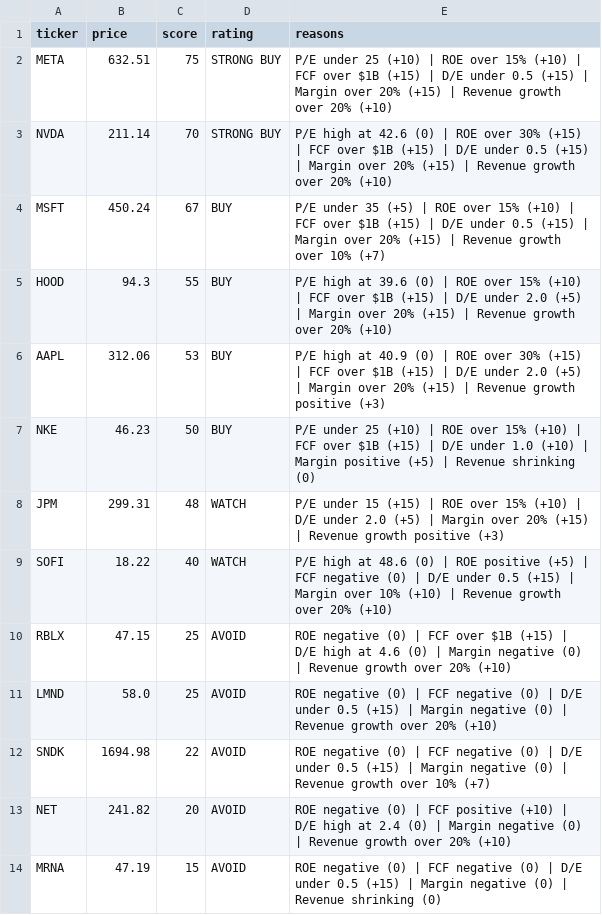
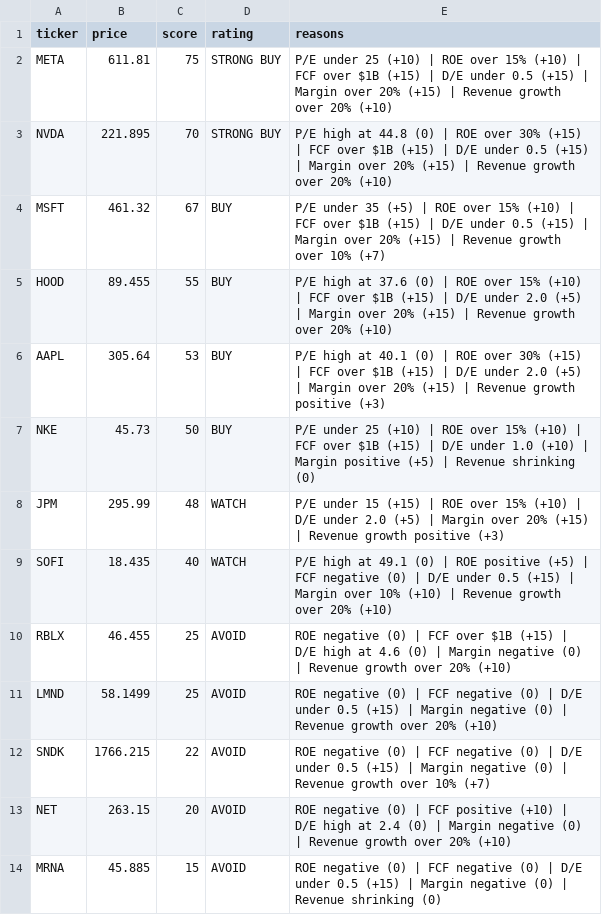
Before and after one commit to leafy-joyce-t/stock-tracker, a CSV file: data/scores.csv, drawn as a sheet.

```diff
--- a/data/scores.csv
+++ b/data/scores.csv
@@ -1,14 +1,14 @@
 ticker,price,score,rating,reasons
-META,632.51,75,STRONG BUY,P/E under 25 (+10) | ROE over 15% (+10) | FCF over $1B (+15) | D/E under 0.5 (+15) | Margin over 20% (+15) | Revenue growth over 20% (+10)
-NVDA,211.14,70,STRONG BUY,P/E high at 42.6 (0) | ROE over 30% (+15) | FCF over $1B (+15) | D/E under 0.5 (+15) | Margin over 20% (+15) | Revenue growth over 20% (+10)
-MSFT,450.24,67,BUY,P/E under 35 (+5) | ROE over 15% (+10) | FCF over $1B (+15) | D/E under 0.5 (+15) | Margin over 20% (+15) | Revenue growth over 10% (+7)
-HOOD,94.3,55,BUY,P/E high at 39.6 (0) | ROE over 15% (+10) | FCF over $1B (+15) | D/E under 2.0 (+5) | Margin over 20% (+15) | Revenue growth over 20% (+10)
-AAPL,312.06,53,BUY,P/E high at 40.9 (0) | ROE over 30% (+15) | FCF over $1B (+15) | D/E under 2.0 (+5) | Margin over 20% (+15) | Revenue growth positive (+3)
-NKE,46.23,50,BUY,P/E under 25 (+10) | ROE over 15% (+10) | FCF over $1B (+15) | D/E under 1.0 (+10) | Margin positive (+5) | Revenue shrinking (0)
-JPM,299.31,48,WATCH,P/E under 15 (+15) | ROE over 15% (+10) | D/E under 2.0 (+5) | Margin over 20% (+15) | Revenue growth positive (+3)
-SOFI,18.22,40,WATCH,P/E high at 48.6 (0) | ROE positive (+5) | FCF negative (0) | D/E under 0.5 (+15) | Margin over 10% (+10) | Revenue growth over 20% (+10)
-RBLX,47.15,25,AVOID,ROE negative (0) | FCF over $1B (+15) | D/E high at 4.6 (0) | Margin negative (0) | Revenue growth over 20% (+10)
-LMND,58.0,25,AVOID,ROE negative (0) | FCF negative (0) | D/E under 0.5 (+15) | Margin negative (0) | Revenue growth over 20% (+10)
-SNDK,1694.98,22,AVOID,ROE negative (0) | FCF negative (0) | D/E under 0.5 (+15) | Margin negative (0) | Revenue growth over 10% (+7)
-NET,241.82,20,AVOID,ROE negative (0) | FCF positive (+10) | D/E high at 2.4 (0) | Margin negative (0) | Revenue growth over 20% (+10)
-MRNA,47.19,15,AVOID,ROE negative (0) | FCF negative (0) | D/E under 0.5 (+15) | Margin negative (0) | Revenue shrinking (0)
+META,611.81,75,STRONG BUY,P/E under 25 (+10) | ROE over 15% (+10) | FCF over $1B (+15) | D/E under 0.5 (+15) | Margin over 20% (+15) | Revenue growth over 20% (+10)
+NVDA,221.895,70,STRONG BUY,P/E high at 44.8 (0) | ROE over 30% (+15) | FCF over $1B (+15) | D/E under 0.5 (+15) | Margin over 20% (+15) | Revenue growth over 20% (+10)
+MSFT,461.32,67,BUY,P/E under 35 (+5) | ROE over 15% (+10) | FCF over $1B (+15) | D/E under 0.5 (+15) | Margin over 20% (+15) | Revenue growth over 10% (+7)
+HOOD,89.455,55,BUY,P/E high at 37.6 (0) | ROE over 15% (+10) | FCF over $1B (+15) | D/E under 2.0 (+5) | Margin over 20% (+15) | Revenue growth over 20% (+10)
+AAPL,305.64,53,BUY,P/E high at 40.1 (0) | ROE over 30% (+15) | FCF over $1B (+15) | D/E under 2.0 (+5) | Margin over 20% (+15) | Revenue growth positive (+3)
+NKE,45.73,50,BUY,P/E under 25 (+10) | ROE over 15% (+10) | FCF over $1B (+15) | D/E under 1.0 (+10) | Margin positive (+5) | Revenue shrinking (0)
+JPM,295.99,48,WATCH,P/E under 15 (+15) | ROE over 15% (+10) | D/E under 2.0 (+5) | Margin over 20% (+15) | Revenue growth positive (+3)
+SOFI,18.435,40,WATCH,P/E high at 49.1 (0) | ROE positive (+5) | FCF negative (0) | D/E under 0.5 (+15) | Margin over 10% (+10) | Revenue growth over 20% (+10)
+RBLX,46.455,25,AVOID,ROE negative (0) | FCF over $1B (+15) | D/E high at 4.6 (0) | Margin negative (0) | Revenue growth over 20% (+10)
+LMND,58.1499,25,AVOID,ROE negative (0) | FCF negative (0) | D/E under 0.5 (+15) | Margin negative (0) | Revenue growth over 20% (+10)
+SNDK,1766.215,22,AVOID,ROE negative (0) | FCF negative (0) | D/E under 0.5 (+15) | Margin negative (0) | Revenue growth over 10% (+7)
+NET,263.15,20,AVOID,ROE negative (0) | FCF positive (+10) | D/E high at 2.4 (0) | Margin negative (0) | Revenue growth over 20% (+10)
+MRNA,45.885,15,AVOID,ROE negative (0) | FCF negative (0) | D/E under 0.5 (+15) | Margin negative (0) | Revenue shrinking (0)
```
Also changed, not shown: data/calculated_ratios.csv, 16 other files.
